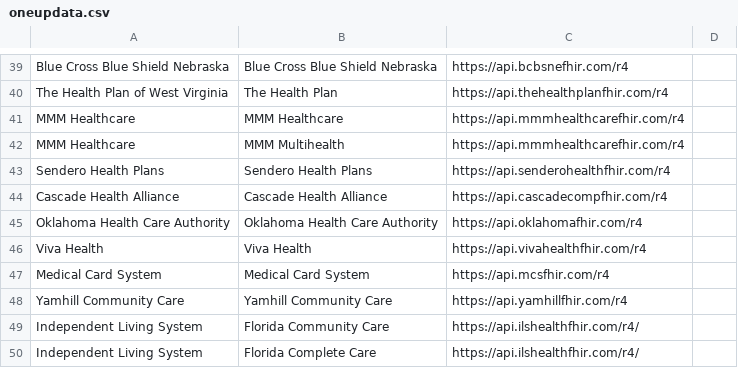
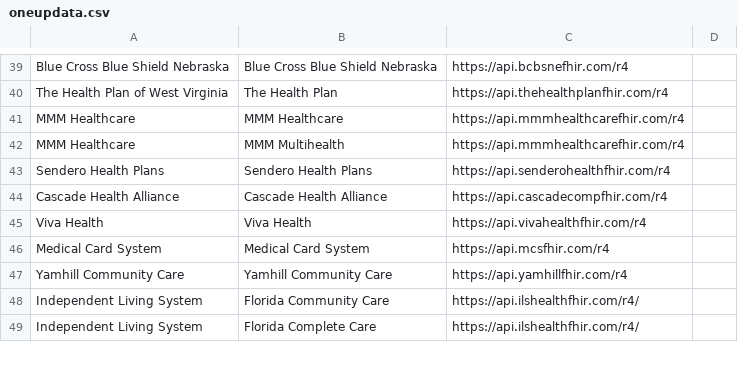
Before and after one commit to onc-healthit/lantern-back-end, a CSV file: resources/prod_resources/oneupdata.csv, drawn as a sheet; only a part is shown, gaps mark what is left out; the diff names each change by its address in the sheet, - before the commit and + after, or states it on an @@ line.

Commit message:
Removed the leftover Oklahoma FHIR endpoint shared with State Medicaid from the 1up csv

```diff
--- a/resources/prod_resources/oneupdata.csv
+++ b/resources/prod_resources/oneupdata.csv
-row 45: Oklahoma Health Care Authority | Oklahoma Health Care Authority | https://api.oklahomafhir.com/r4
```
